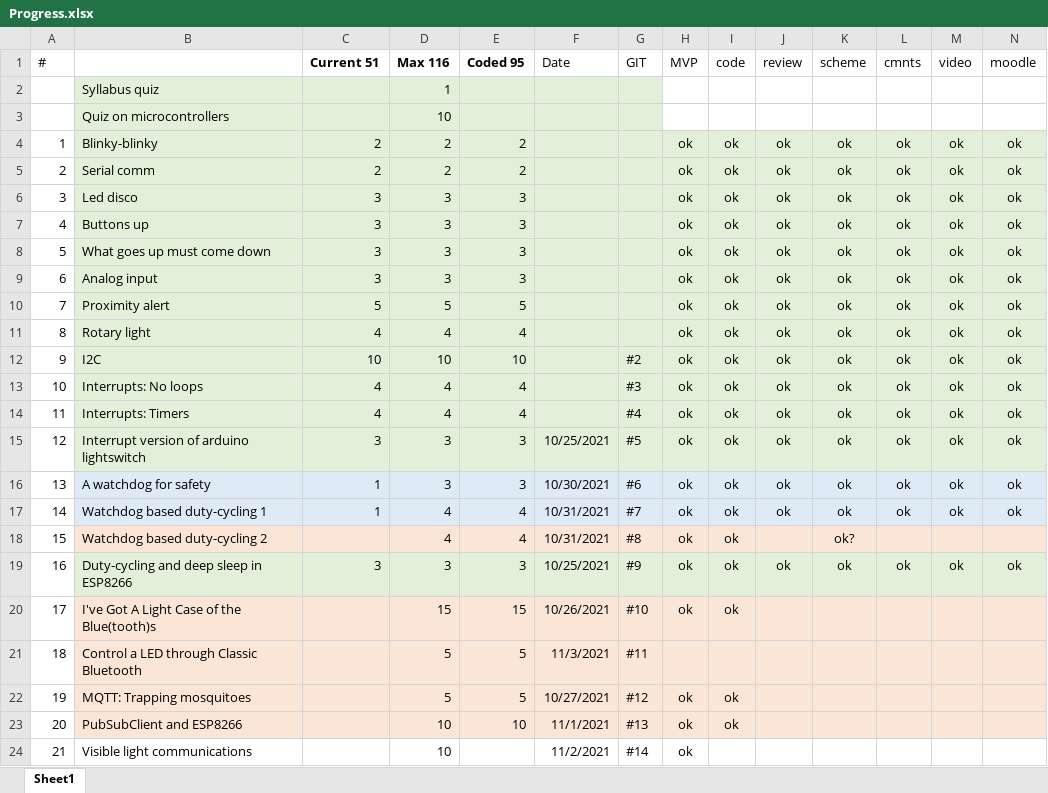
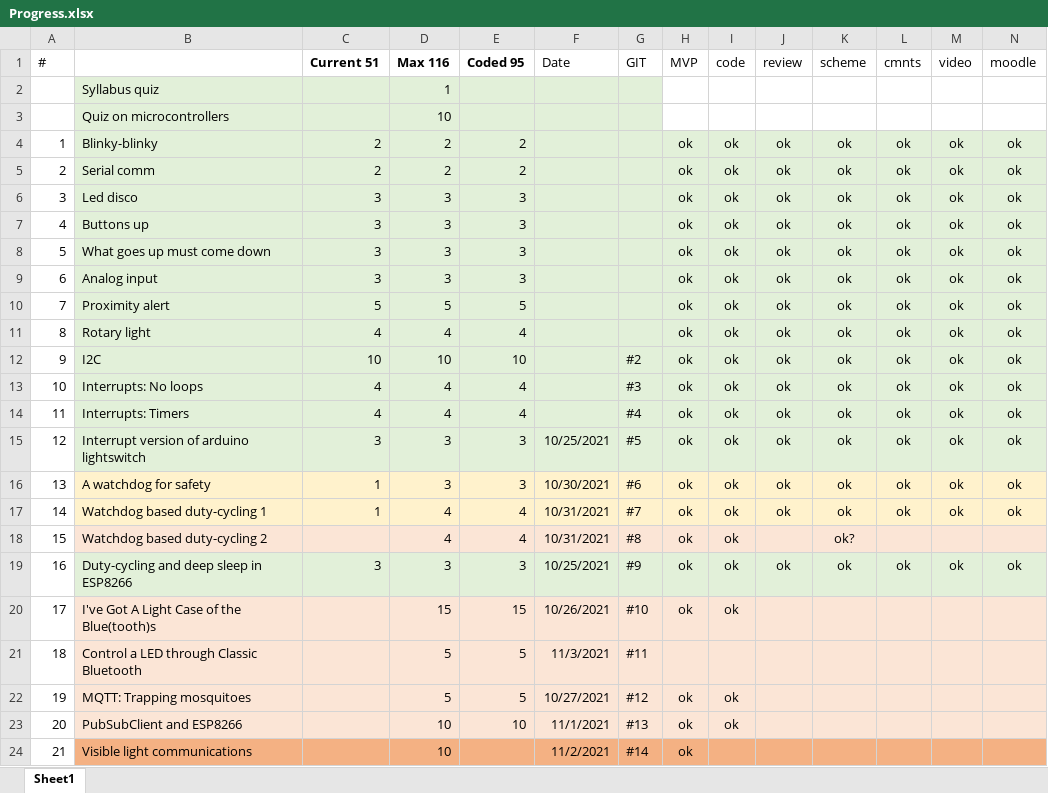
Before and after one commit to tihhanovski/ecole-polytechnique-iot, an Excel workbook: Progress.xlsx, sheet Sheet1, drawn as a sheet; only a part is shown; values as stored, in another font and other column widths than the file's, no borders; the diff covers the shown part only; the diff names each change by its address in the sheet, - before the commit and + after, or states it on an @@ line.

```diff
--- a/Progress.xlsx (sheet Sheet1)
+++ b/Progress.xlsx (sheet Sheet1)
-B16:N17 fill: #DEEBF7
+B16:N17 fill: #FFF2CC
-B24:N24 fill: none
+B24:N24 fill: #F4B183
```
Also changed, not shown: cell formats elsewhere in this sheet, 1 other file.
